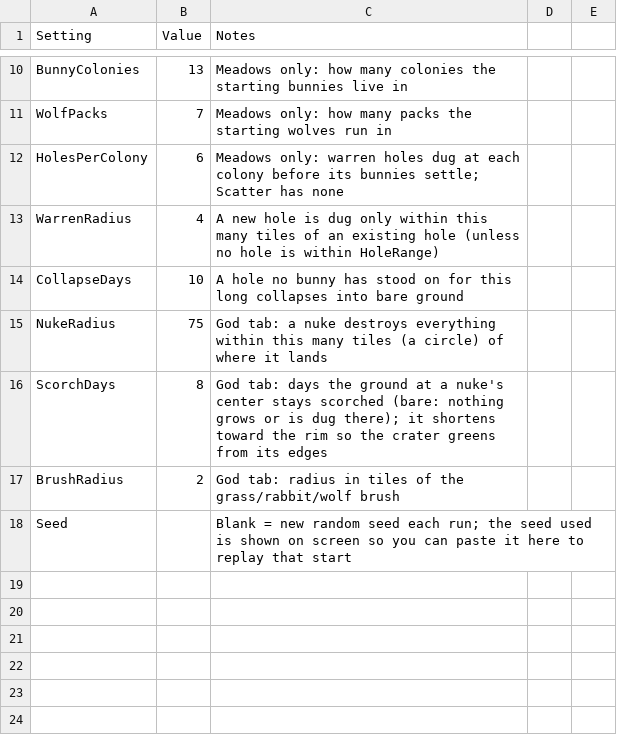
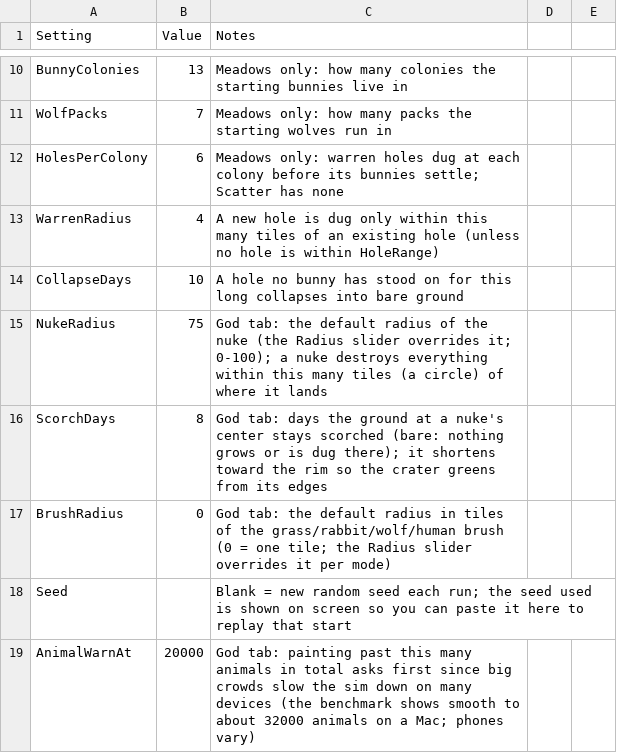
Before and after one commit to pbrinnel/pbrinnel.github.io, a CSV file: Life/tables/settings.csv, drawn as a sheet; only a part is shown, gaps mark what is left out.

```diff
--- a/Life/tables/settings.csv
+++ b/Life/tables/settings.csv
@@ -14,5 +14,6 @@ WarrenRadius,4,A new hole is dug only within this many tiles of an existing hole
 CollapseDays,10,A hole no bunny has stood on for this long collapses into bare ground
-NukeRadius,75,God tab: a nuke destroys everything within this many tiles (a circle) of where it lands
+NukeRadius,75,God tab: the default radius of the nuke (the Radius slider overrides it; 0-100); a nuke destroys everything within this many tiles (a circle) of where it lands
 ScorchDays,8,God tab: days the ground at a nuke's center stays scorched (bare: nothing grows or is dug there); it shortens toward the rim so the crater greens from its edges
-BrushRadius,2,God tab: radius in tiles of the grass/rabbit/wolf brush
+BrushRadius,0,God tab: the default radius in tiles of the grass/rabbit/wolf/human brush (0 = one tile; the Radius slider overrides it per mode)
 Seed,,Blank = new random seed each run; the seed used is shown on screen so you can paste it here to replay that start
+AnimalWarnAt,20000,God tab: painting past this many animals in total asks first since big crowds slow the sim down on many devices (the benchmark shows smooth to about 32000 animals on a Mac; phones vary)
```
Also changed, not shown: Life/tables/species.csv, Life/tables/states.csv, 36 other files.
